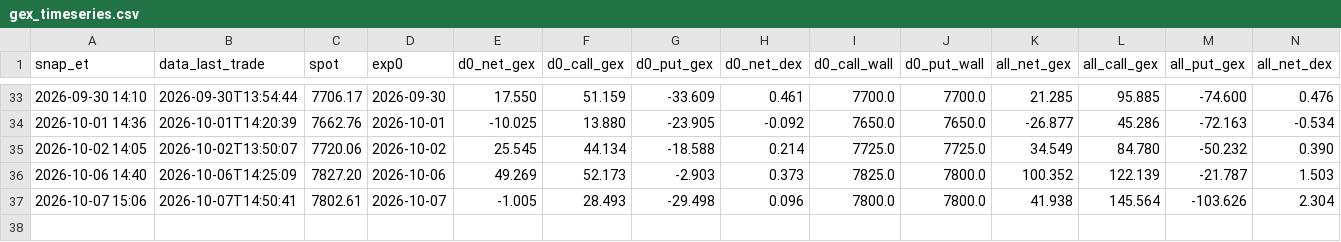
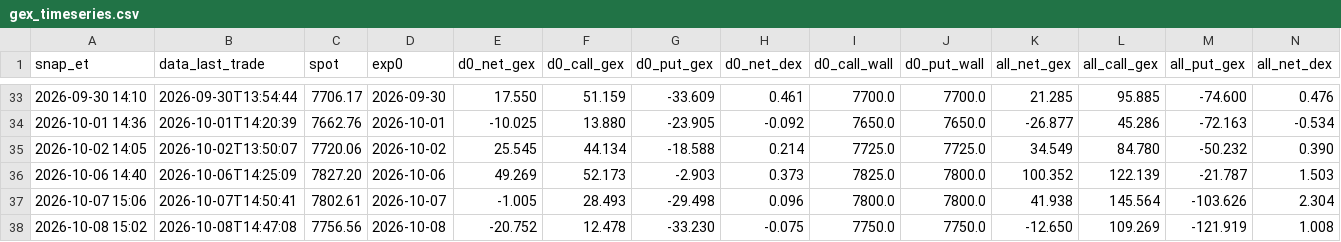
Before and after one commit to nattobbm/options-snapshot, a CSV file: data/intraday/gex_timeseries.csv, drawn as a sheet; only a part is shown, gaps mark what is left out; rows hold the shown columns only; the diff names each change by its address in the sheet, - before the commit and + after, or states it on an @@ line.

```diff
--- a/data/intraday/gex_timeseries.csv
+++ b/data/intraday/gex_timeseries.csv
+row 38: 2026-10-08 15:02 | 2026-10-08T14:47:08 | 7756.56 | 2026-10-08 | -20.752 | 12.478 | -33.230 | -0.075 | 7750.0 | 7750.0 | -12.650 | 109.269 | -121.919 | 1.008
```
Also changed, not shown: 1 other file.
